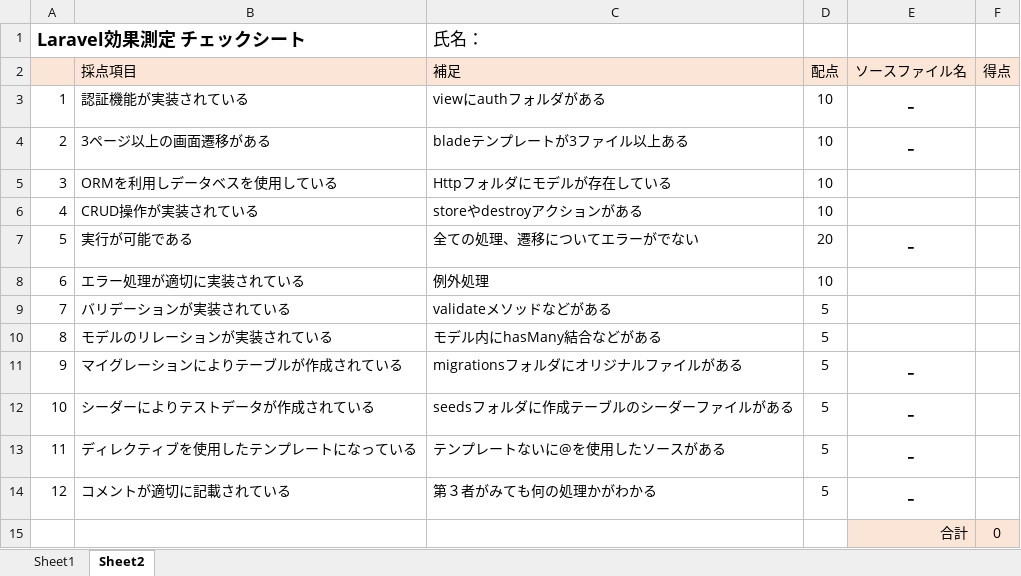
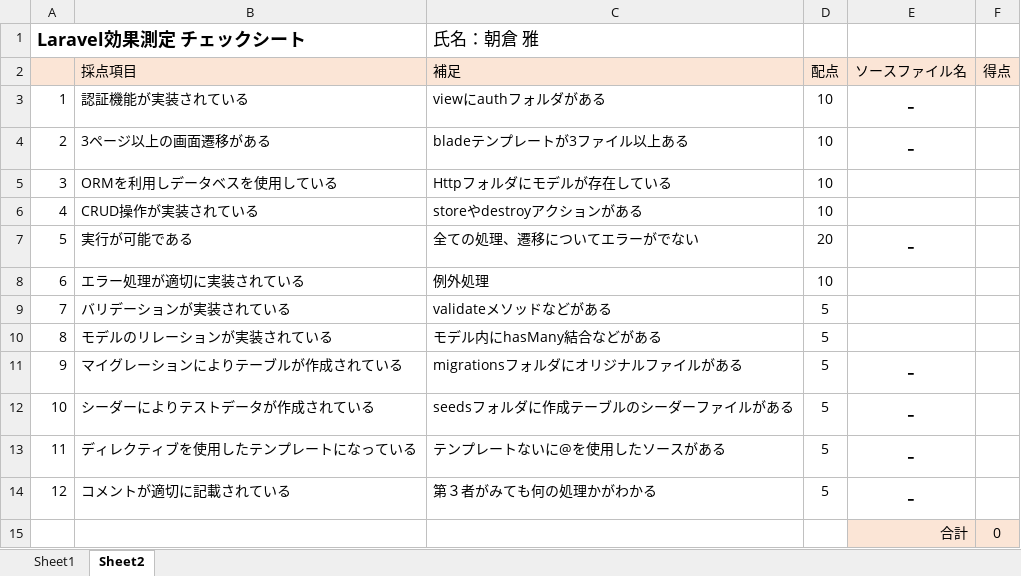
Before and after one commit to tukumo0411/kouka3, an Excel workbook: Laravel_kouka3_kayano.xlsx, sheet Sheet2, drawn as a sheet; values as stored, in another font and other column widths than the file's, no borders; the diff names each change by its address in the sheet, - before the commit and + after, or states it on an @@ line.

Commit message:
kouka3追加

```diff
--- a/Laravel_kouka3_kayano.xlsx (sheet Sheet2)
+++ b/Laravel_kouka3_kayano.xlsx (sheet Sheet2)
-C1 (補足): 氏名：
+C1 (補足): 氏名：朝倉 雅
```
Also changed, not shown: 1 other file.
